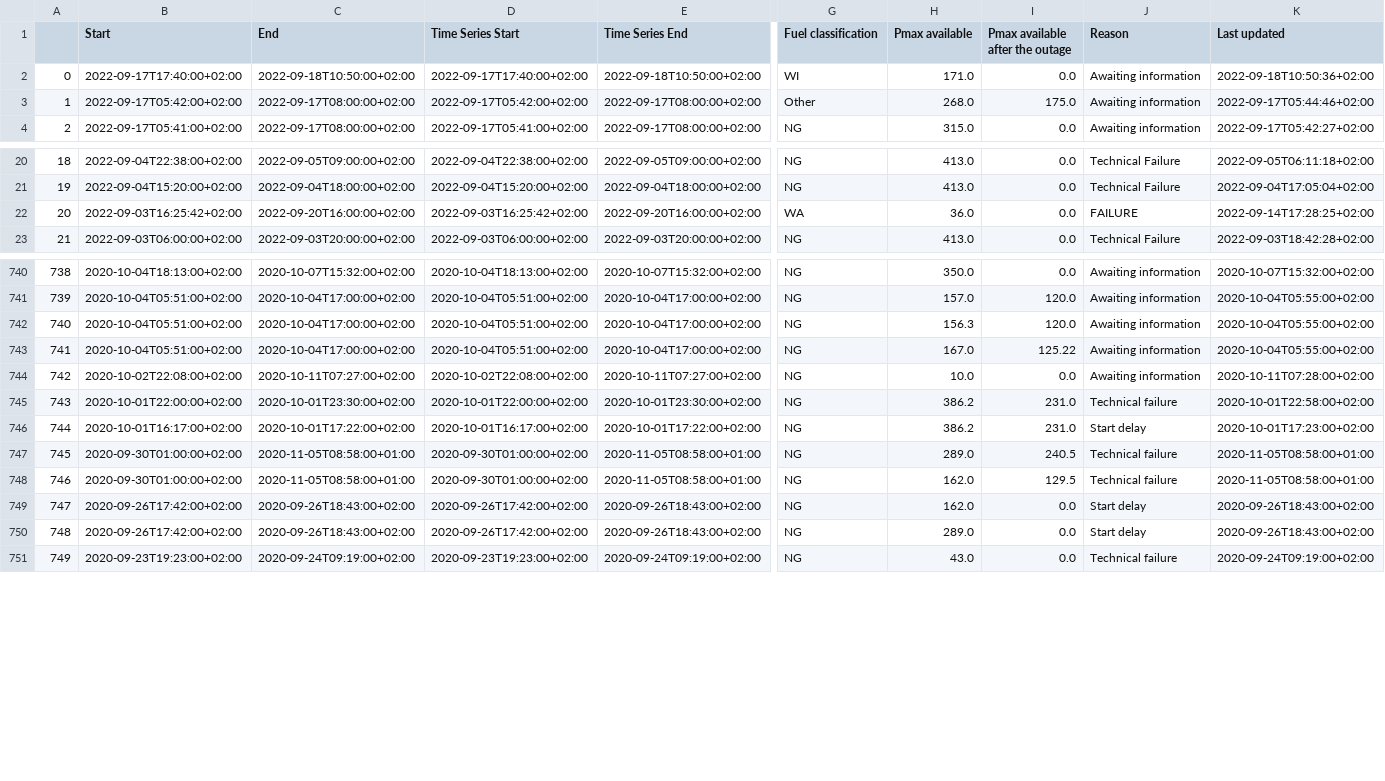
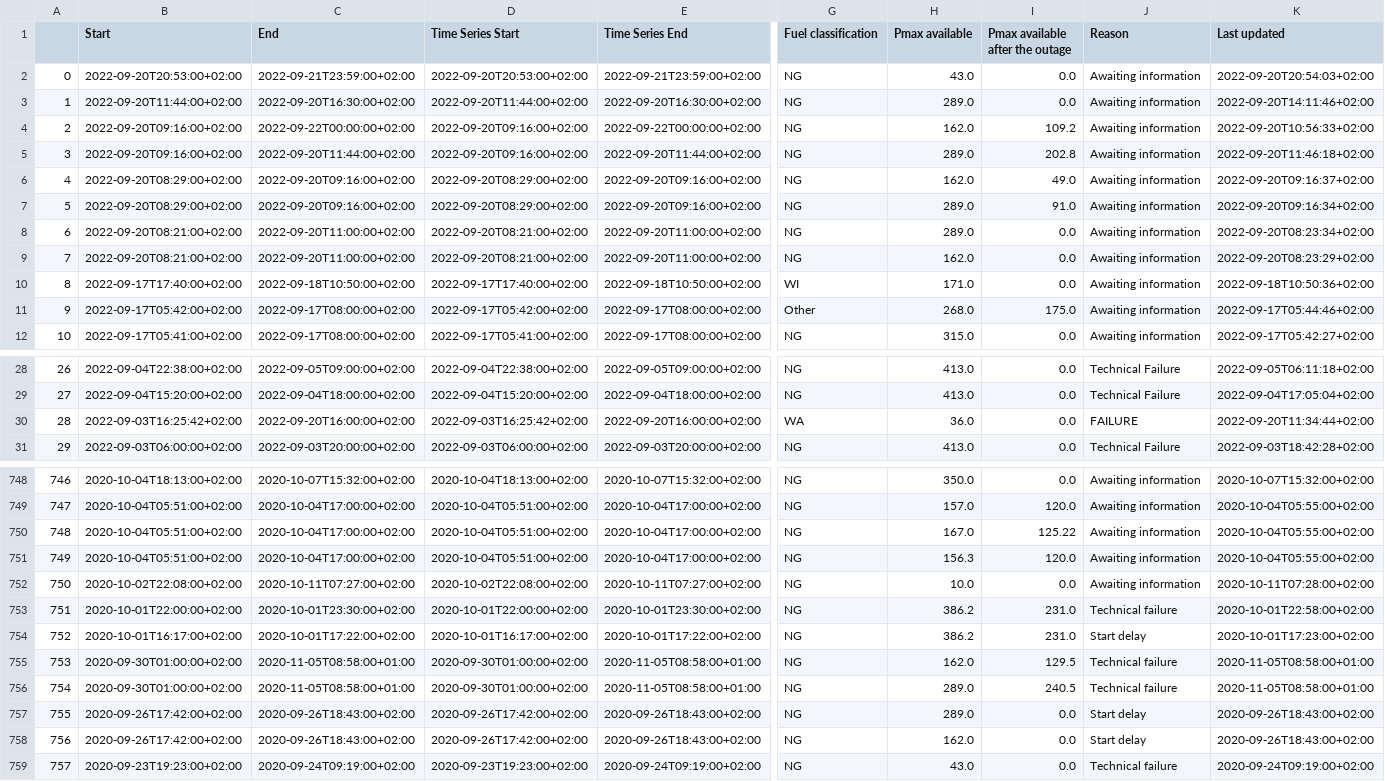
Before and after one commit to journinho/elia-opendata, a CSV file: Unplanned_unavailibilities.csv, drawn as a sheet; only a part is shown, gaps mark what is left out; addresses are those after the commit; rows hold the shown columns only; the diff covers the shown part only; the diff names each change by its address in the sheet, - before the commit and + after, or states it on an @@ line.

Commit message:
Latest data: Thu Sep 22 06:39:35 UTC 2022

```diff
--- a/Unplanned_unavailibilities.csv
+++ b/Unplanned_unavailibilities.csv
+row 2: 0 | 2022-09-20T20:53:00+02:00 | 2022-09-21T23:59:00+02:00 | 2022-09-20T20:53:00+02:00 | 2022-09-21T23:59:00+02:00 | NG | 43.0 | 0.0 | Awaiting information | 2022-09-20T20:54:03+02:00
+row 3: 1 | 2022-09-20T11:44:00+02:00 | 2022-09-20T16:30:00+02:00 | 2022-09-20T11:44:00+02:00 | 2022-09-20T16:30:00+02:00 | NG | 289.0 | 0.0 | Awaiting information | 2022-09-20T14:11:46+02:00
+row 4: 2 | 2022-09-20T09:16:00+02:00 | 2022-09-22T00:00:00+02:00 | 2022-09-20T09:16:00+02:00 | 2022-09-22T00:00:00+02:00 | NG | 162.0 | 109.2 | Awaiting information | 2022-09-20T10:56:33+02:00
+row 5: 3 | 2022-09-20T09:16:00+02:00 | 2022-09-20T11:44:00+02:00 | 2022-09-20T09:16:00+02:00 | 2022-09-20T11:44:00+02:00 | NG | 289.0 | 202.8 | Awaiting information | 2022-09-20T11:46:18+02:00
+row 6: 4 | 2022-09-20T08:29:00+02:00 | 2022-09-20T09:16:00+02:00 | 2022-09-20T08:29:00+02:00 | 2022-09-20T09:16:00+02:00 | NG | 162.0 | 49.0 | Awaiting information | 2022-09-20T09:16:37+02:00
+row 7: 5 | 2022-09-20T08:29:00+02:00 | 2022-09-20T09:16:00+02:00 | 2022-09-20T08:29:00+02:00 | 2022-09-20T09:16:00+02:00 | NG | 289.0 | 91.0 | Awaiting information | 2022-09-20T09:16:34+02:00
+row 8: 6 | 2022-09-20T08:21:00+02:00 | 2022-09-20T11:00:00+02:00 | 2022-09-20T08:21:00+02:00 | 2022-09-20T11:00:00+02:00 | NG | 289.0 | 0.0 | Awaiting information | 2022-09-20T08:23:34+02:00
+row 9: 7 | 2022-09-20T08:21:00+02:00 | 2022-09-20T11:00:00+02:00 | 2022-09-20T08:21:00+02:00 | 2022-09-20T11:00:00+02:00 | NG | 162.0 | 0.0 | Awaiting information | 2022-09-20T08:23:29+02:00
@@ column A renumbered from row 10 down @@
-K30 (Last updated): 2022-09-14T17:28:25+02:00
+K30 (Last updated): 2022-09-20T11:34:44+02:00
@@ row 742 moved to row 751: 749 @@
@@ row 747 moved to row 756: 754 @@
@@ row 749 moved to row 758: 756 @@
```
Also changed, not shown: 48 moved rows elsewhere in this file.
